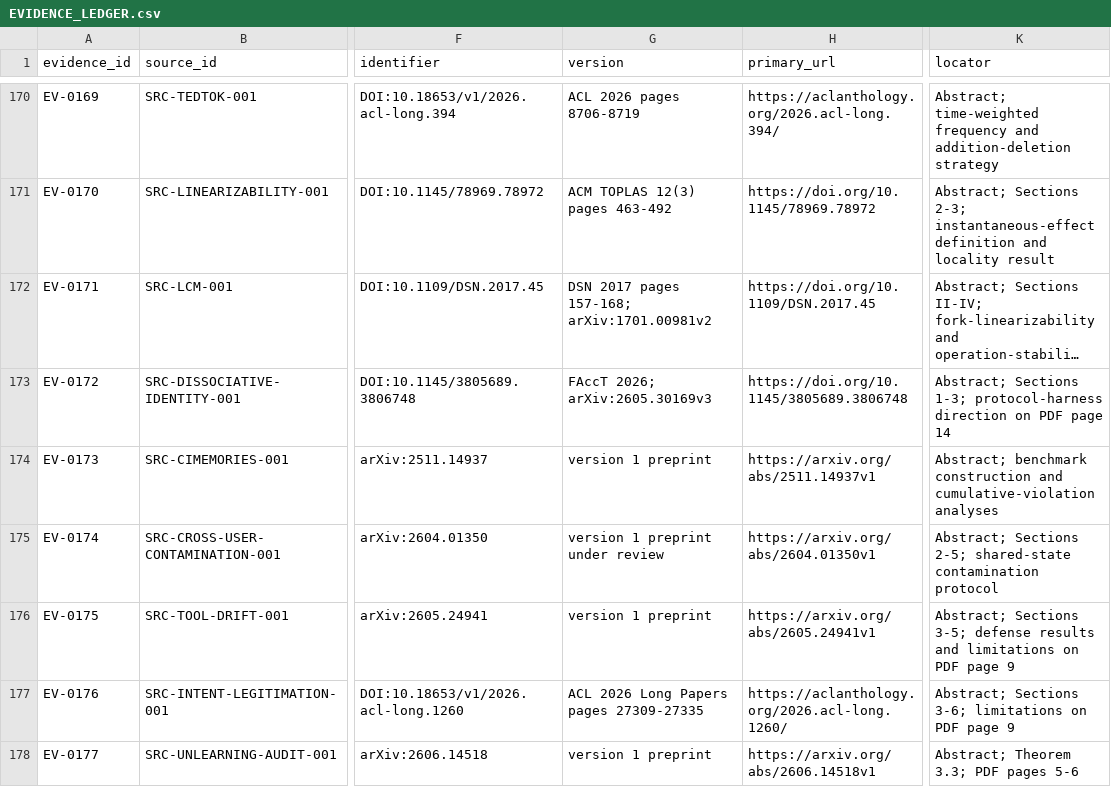
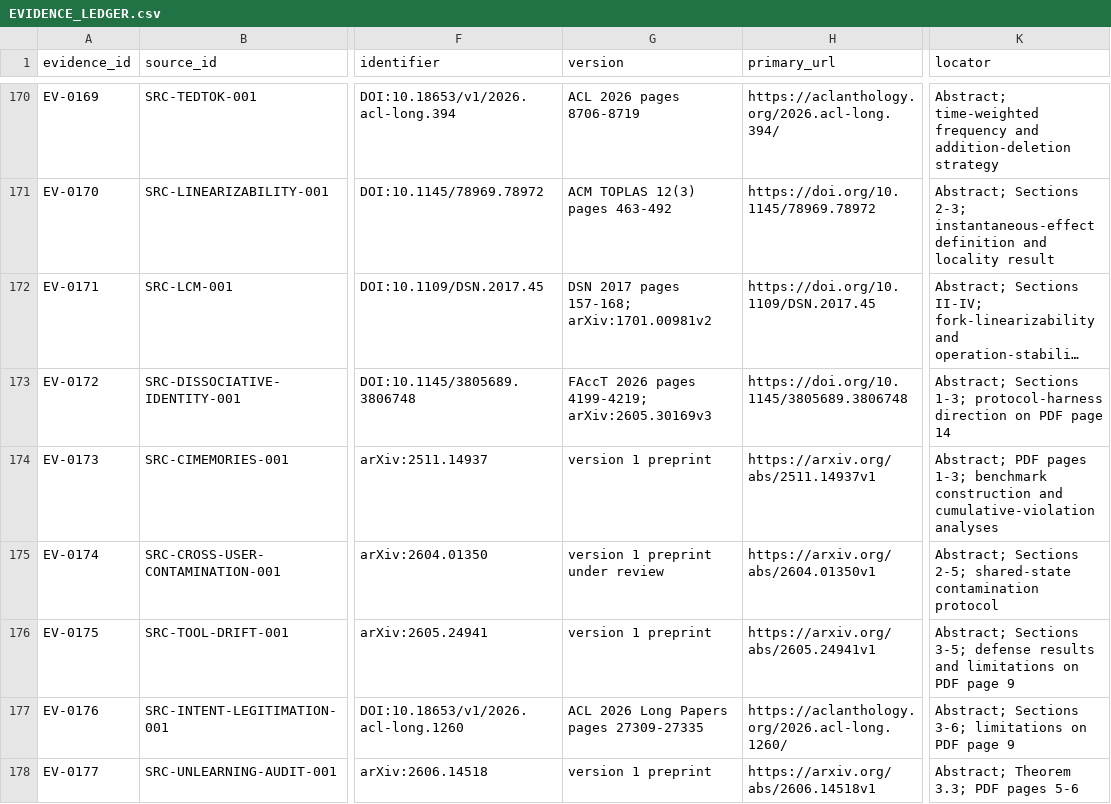
Before and after one commit to Shoko-official/Workspace-is-ALL-u-NEED, a CSV file: docs/research/EVIDENCE_LEDGER.csv, drawn as a sheet; only a part is shown, gaps mark what is left out; long unchanged cells end in …; the diff covers the shown part only; the diff names each change by its address in the sheet, - before the commit and + after, or states it on an @@ line.

Commit message:
research: correct M1g review blockers (#25)

```diff
--- a/docs/research/EVIDENCE_LEDGER.csv
+++ b/docs/research/EVIDENCE_LEDGER.csv
-G173 (version): FAccT 2026; arXiv:2605.30169v3
+G173 (version): FAccT 2026 pages 4199-4219; arXiv:2605.30169v3
-K174 (locator): Abstract; benchmark construction…
+K174 (locator): Abstract; PDF pages 1-3; benchmark construction…
```
Also changed, not shown: 6 edited cells elsewhere in this file, docs/research/LITERATURE_MATRIX.csv, 5 other files.
